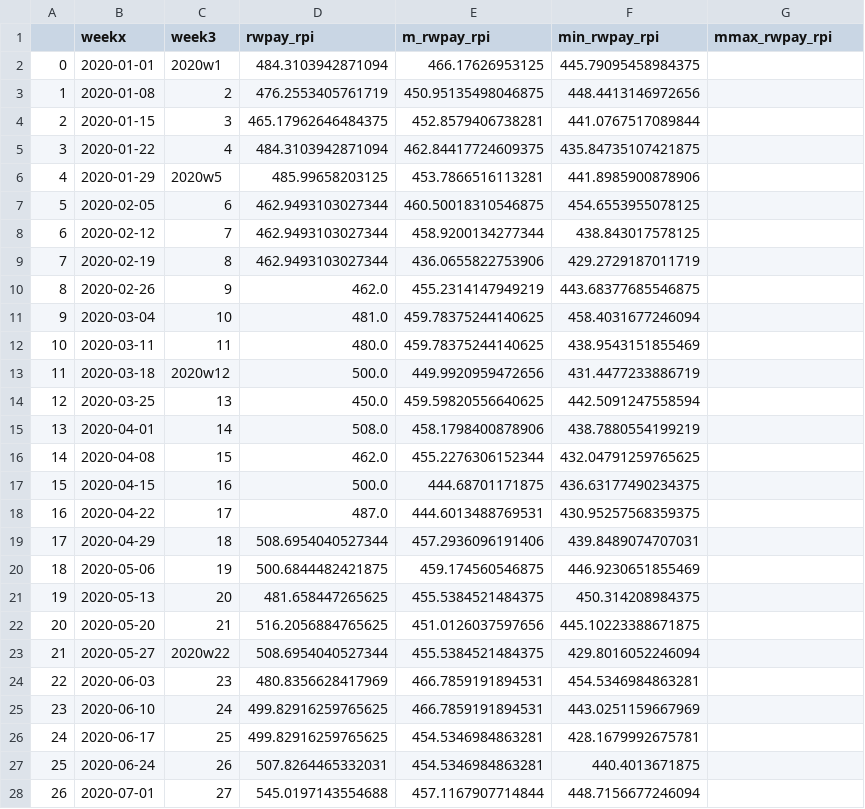
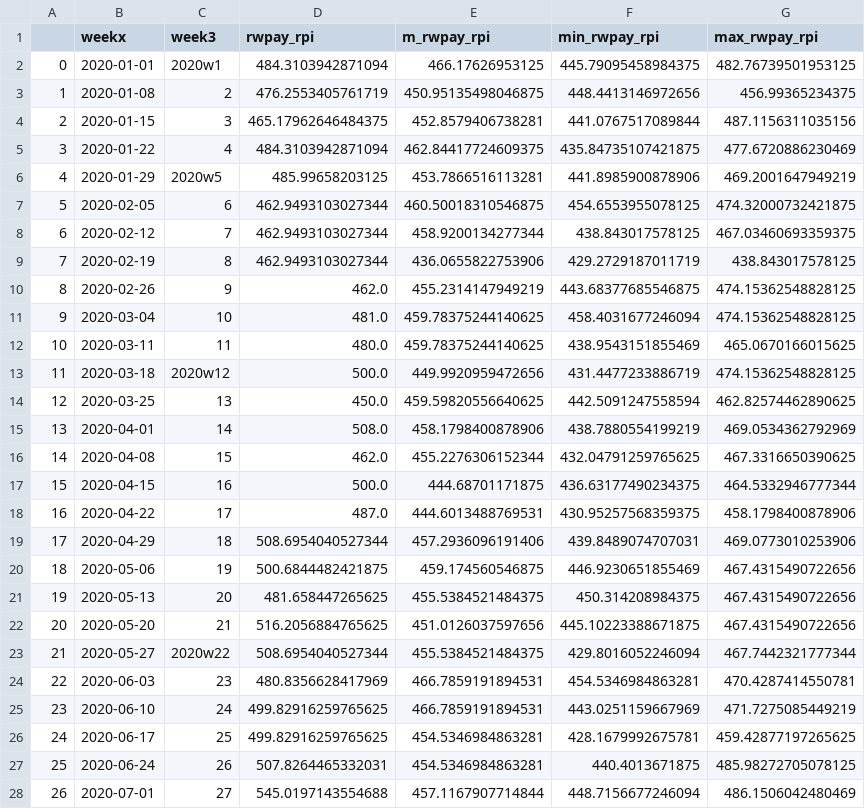
Before and after one commit to csaladenes/eco, a CSV file: jon_w/fig3_weekly_wage_levels.csv, drawn as a sheet; only a part is shown; the diff covers the shown part only.

```diff
--- a/jon_w/fig3_weekly_wage_levels.csv
+++ b/jon_w/fig3_weekly_wage_levels.csv
@@ -1,28 +1,28 @@
-,weekx,week3,rwpay_rpi,m_rwpay_rpi,min_rwpay_rpi,mmax_rwpay_rpi
-0,2020-01-01,2020w1,484.3103942871094,466.17626953125,445.79095458984375,
-1,2020-01-08,2,476.2553405761719,450.95135498046875,448.4413146972656,
-2,2020-01-15,3,465.17962646484375,452.8579406738281,441.0767517089844,
-3,2020-01-22,4,484.3103942871094,462.84417724609375,435.84735107421875,
-4,2020-01-29,2020w5,485.99658203125,453.7866516113281,441.8985900878906,
-5,2020-02-05,6,462.9493103027344,460.50018310546875,454.6553955078125,
-6,2020-02-12,7,462.9493103027344,458.9200134277344,438.843017578125,
-7,2020-02-19,8,462.9493103027344,436.0655822753906,429.2729187011719,
-8,2020-02-26,9,462.0,455.2314147949219,443.68377685546875,
-9,2020-03-04,10,481.0,459.78375244140625,458.4031677246094,
-10,2020-03-11,11,480.0,459.78375244140625,438.9543151855469,
-11,2020-03-18,2020w12,500.0,449.9920959472656,431.4477233886719,
-12,2020-03-25,13,450.0,459.59820556640625,442.5091247558594,
-13,2020-04-01,14,508.0,458.1798400878906,438.7880554199219,
-14,2020-04-08,15,462.0,455.2276306152344,432.04791259765625,
-15,2020-04-15,16,500.0,444.68701171875,436.63177490234375,
-16,2020-04-22,17,487.0,444.6013488769531,430.95257568359375,
-17,2020-04-29,18,508.6954040527344,457.2936096191406,439.8489074707031,
-18,2020-05-06,19,500.6844482421875,459.174560546875,446.9230651855469,
-19,2020-05-13,20,481.658447265625,455.5384521484375,450.314208984375,
-20,2020-05-20,21,516.2056884765625,451.0126037597656,445.10223388671875,
-21,2020-05-27,2020w22,508.6954040527344,455.5384521484375,429.8016052246094,
-22,2020-06-03,23,480.8356628417969,466.7859191894531,454.5346984863281,
-23,2020-06-10,24,499.82916259765625,466.7859191894531,443.0251159667969,
-24,2020-06-17,25,499.82916259765625,454.5346984863281,428.1679992675781,
-25,2020-06-24,26,507.8264465332031,454.5346984863281,440.4013671875,
-26,2020-07-01,27,545.0197143554688,457.1167907714844,448.7156677246094,
+,weekx,week3,rwpay_rpi,m_rwpay_rpi,min_rwpay_rpi,max_rwpay_rpi
+0,2020-01-01,2020w1,484.3103942871094,466.17626953125,445.79095458984375,482.76739501953125
+1,2020-01-08,2,476.2553405761719,450.95135498046875,448.4413146972656,456.99365234375
+2,2020-01-15,3,465.17962646484375,452.8579406738281,441.0767517089844,487.1156311035156
+3,2020-01-22,4,484.3103942871094,462.84417724609375,435.84735107421875,477.6720886230469
+4,2020-01-29,2020w5,485.99658203125,453.7866516113281,441.8985900878906,469.2001647949219
+5,2020-02-05,6,462.9493103027344,460.50018310546875,454.6553955078125,474.32000732421875
+6,2020-02-12,7,462.9493103027344,458.9200134277344,438.843017578125,467.03460693359375
+7,2020-02-19,8,462.9493103027344,436.0655822753906,429.2729187011719,438.843017578125
+8,2020-02-26,9,462.0,455.2314147949219,443.68377685546875,474.15362548828125
+9,2020-03-04,10,481.0,459.78375244140625,458.4031677246094,474.15362548828125
+10,2020-03-11,11,480.0,459.78375244140625,438.9543151855469,465.0670166015625
+11,2020-03-18,2020w12,500.0,449.9920959472656,431.4477233886719,474.15362548828125
+12,2020-03-25,13,450.0,459.59820556640625,442.5091247558594,462.82574462890625
+13,2020-04-01,14,508.0,458.1798400878906,438.7880554199219,469.0534362792969
+14,2020-04-08,15,462.0,455.2276306152344,432.04791259765625,467.3316650390625
+15,2020-04-15,16,500.0,444.68701171875,436.63177490234375,464.5332946777344
+16,2020-04-22,17,487.0,444.6013488769531,430.95257568359375,458.1798400878906
+17,2020-04-29,18,508.6954040527344,457.2936096191406,439.8489074707031,469.0773010253906
+18,2020-05-06,19,500.6844482421875,459.174560546875,446.9230651855469,467.4315490722656
+19,2020-05-13,20,481.658447265625,455.5384521484375,450.314208984375,467.4315490722656
+20,2020-05-20,21,516.2056884765625,451.0126037597656,445.10223388671875,467.4315490722656
+21,2020-05-27,2020w22,508.6954040527344,455.5384521484375,429.8016052246094,467.7442321777344
+22,2020-06-03,23,480.8356628417969,466.7859191894531,454.5346984863281,470.4287414550781
+23,2020-06-10,24,499.82916259765625,466.7859191894531,443.0251159667969,471.7275085449219
+24,2020-06-17,25,499.82916259765625,454.5346984863281,428.1679992675781,459.42877197265625
+25,2020-06-24,26,507.8264465332031,454.5346984863281,440.4013671875,485.98272705078125
+26,2020-07-01,27,545.0197143554688,457.1167907714844,448.7156677246094,486.1506042480469
```
Also changed, not shown: 29 edited cells elsewhere in this file, jon_w/fig6_seasonal_work_hours.csv, 33 other files.
